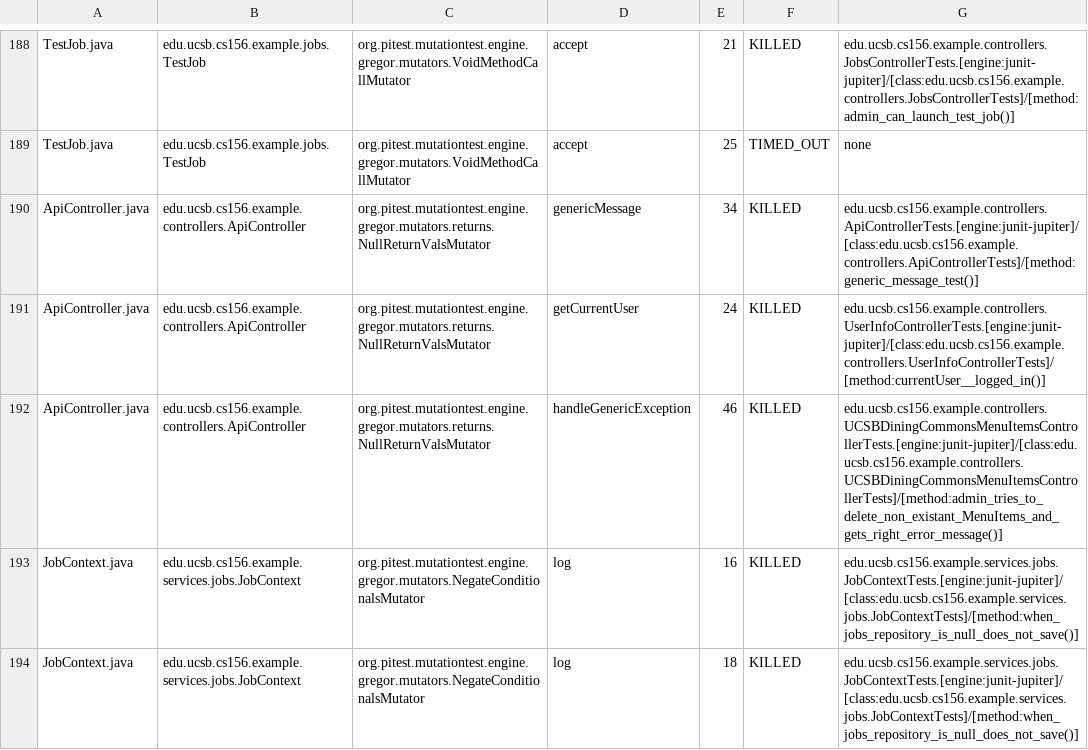
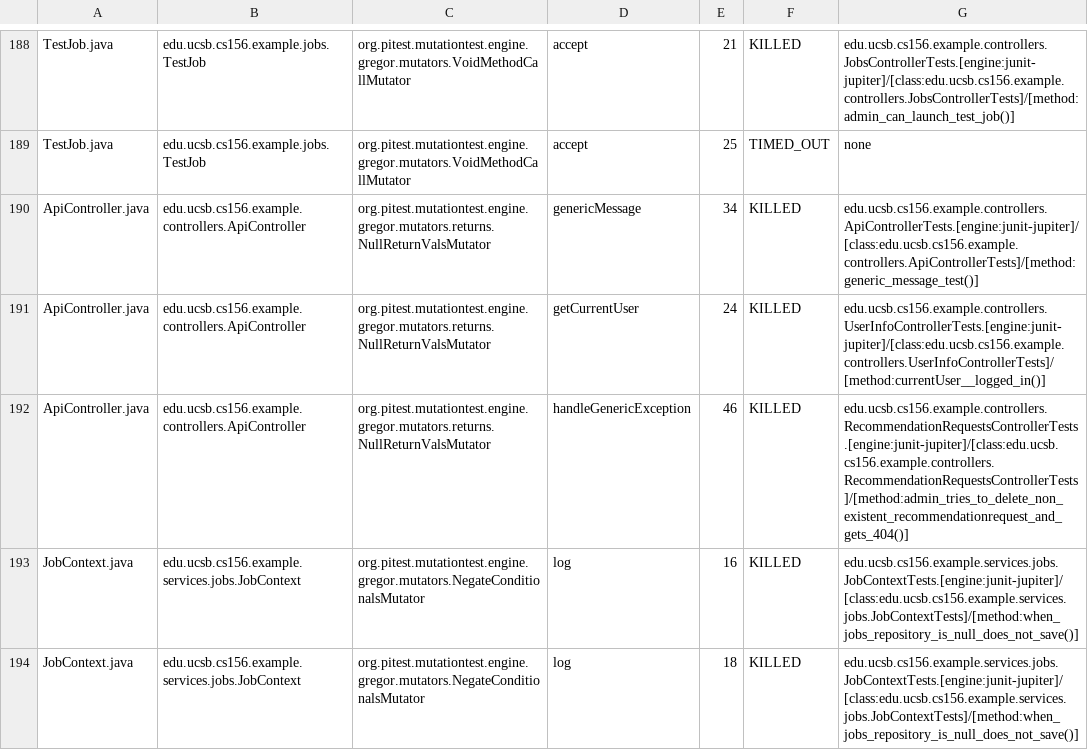
Before and after one commit to ucsb-cs156-f25/team02-f25-09, a CSV file: prs/87/pitest/mutations.csv, drawn as a sheet; only a part is shown, gaps mark what is left out.

Commit message:
Deploying to gh-pages from @ ucsb-cs156-f25/team02-f25-09@24af87691a33b622634396ac5d220d8f81515614 🚀

```diff
--- a/prs/87/pitest/mutations.csv
+++ b/prs/87/pitest/mutations.csv
@@ -191,3 +191,3 @@ ApiController.java,edu.ucsb.cs156.example.controllers.ApiController,org.pitest.m
 ApiController.java,edu.ucsb.cs156.example.controllers.ApiController,org.pitest.mutationtest.engine.gregor.mutators.returns.NullReturnValsMutator,getCurrentUser,24,KILLED,edu.ucsb.cs156.example.controllers.UserInfoControllerTests.[engine:junit-jupiter]/[class:edu.ucsb.cs156.example.controllers.UserInfoControllerTests]/[method:currentUser__logged_in()]
-ApiController.java,edu.ucsb.cs156.example.controllers.ApiController,org.pitest.mutationtest.engine.gregor.mutators.returns.NullReturnValsMutator,handleGenericException,46,KILLED,edu.ucsb.cs156.example.controllers.UCSBDiningCommonsMenuItemsControllerTests.[engine:junit-jupiter]/[class:edu.ucsb.cs156.example.controllers.UCSBDiningCommonsMenuItemsControllerTests]/[method:admin_tries_to_delete_non_existant_MenuItems_and_gets_right_error_message()]
+ApiController.java,edu.ucsb.cs156.example.controllers.ApiController,org.pitest.mutationtest.engine.gregor.mutators.returns.NullReturnValsMutator,handleGenericException,46,KILLED,edu.ucsb.cs156.example.controllers.RecommendationRequestsControllerTests.[engine:junit-jupiter]/[class:edu.ucsb.cs156.example.controllers.RecommendationRequestsControllerTests]/[method:admin_tries_to_delete_non_existent_recommendationrequest_and_gets_404()]
 JobContext.java,edu.ucsb.cs156.example.services.jobs.JobContext,org.pitest.mutationtest.engine.gregor.mutators.NegateConditionalsMutator,log,16,KILLED,edu.ucsb.cs156.example.services.jobs.JobContextTests.[engine:junit-jupiter]/[class:edu.ucsb.cs156.example.services.jobs.JobContextTests]/[method:when_jobs_repository_is_null_does_not_save()]
```
Also changed, not shown: 21 other files.
